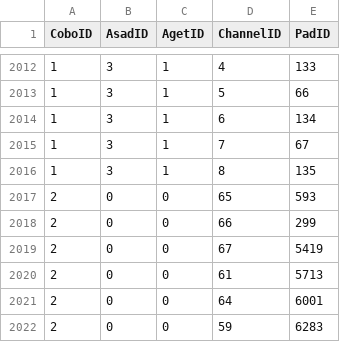
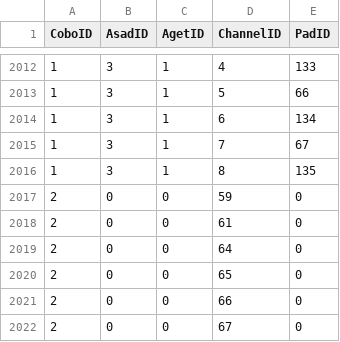
Before and after one commit to ATTPC/ATTPCROOTv2, a CSV file: scripts/LookupProtoND.csv, drawn as a sheet; only a part is shown, gaps mark what is left out.

```diff
--- a/scripts/LookupProtoND.csv
+++ b/scripts/LookupProtoND.csv
@@ -2016,7 +2016,7 @@ CoboID,AsadID,AgetID,ChannelID,PadID
 1,3,1,8,135
-2,0,0,65,593
-2,0,0,66,299
-2,0,0,67,5419
-2,0,0,61,5713
-2,0,0,64,6001
-2,0,0,59,6283
+2,0,0,59,0
+2,0,0,61,0
+2,0,0,64,0
+2,0,0,65,0
+2,0,0,66,0
+2,0,0,67,0
```
Also changed, not shown: 2 other files.
